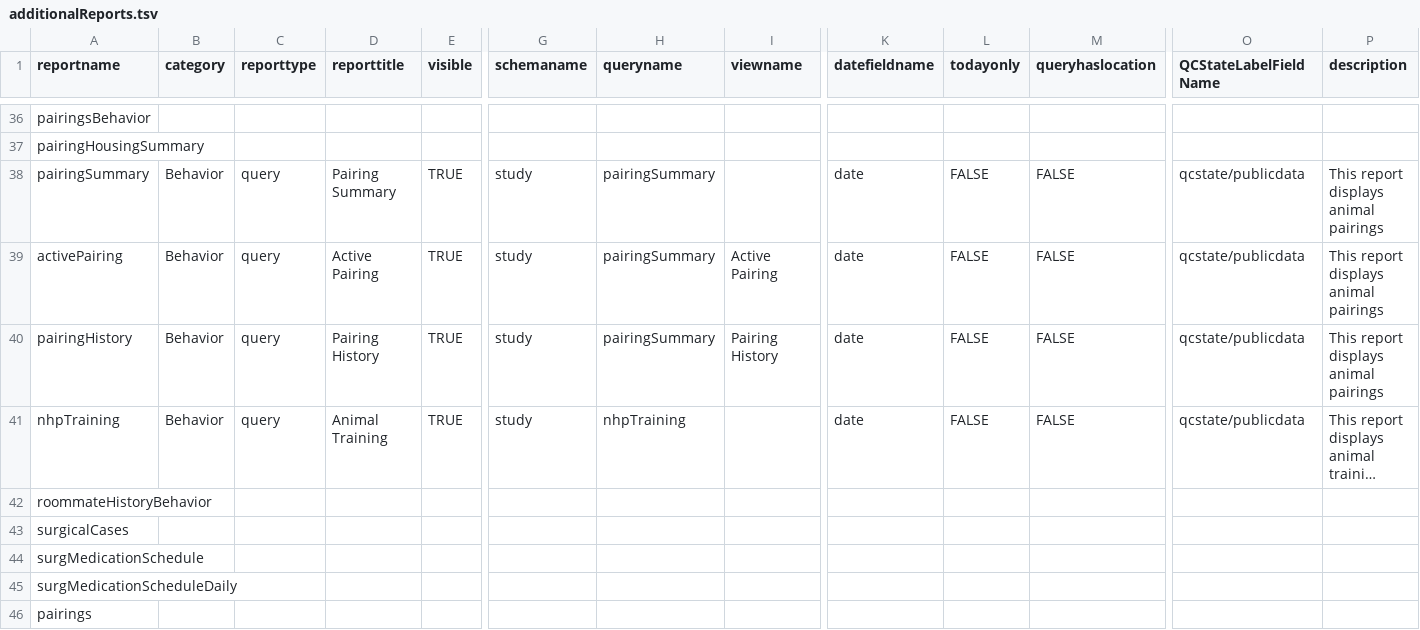
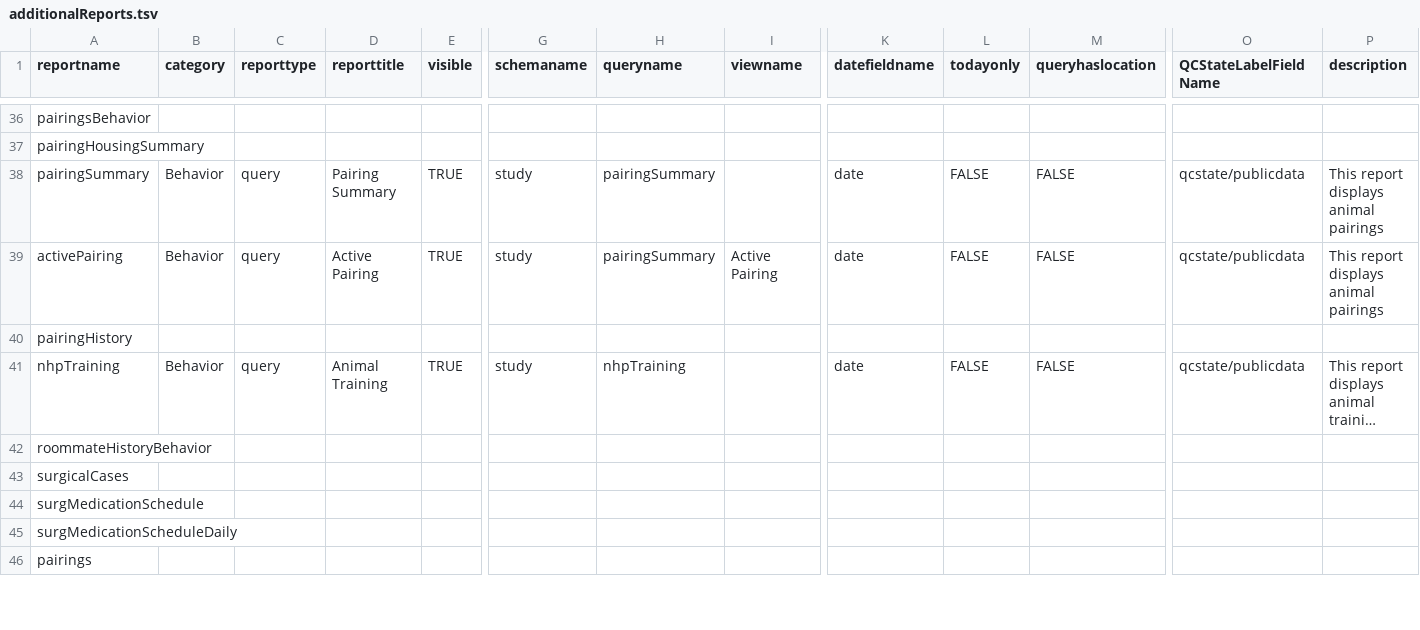
Before and after one commit to LabKey/nircEHRModules, a TSV file: nirc_ehr/resources/reports/additionalReports.tsv, drawn as a sheet; only a part is shown, gaps mark what is left out; long unchanged cells end in …; the diff names each change by its address in the sheet, - before the commit and + after, or states it on an @@ line.

```diff
--- a/nirc_ehr/resources/reports/additionalReports.tsv
+++ b/nirc_ehr/resources/reports/additionalReports.tsv
-B40 (category): Behavior
+B40 (category): (empty)
-C40 (reporttype): query
+C40 (reporttype): (empty)
-D40 (reporttitle): Pairing History
+D40 (reporttitle): (empty)
-E40 (visible): TRUE
+E40 (visible): (empty)
-G40 (schemaname): study
+G40 (schemaname): (empty)
-H40 (queryname): pairingSummary
+H40 (queryname): (empty)
-I40 (viewname): Pairing History
+I40 (viewname): (empty)
-K40 (datefieldname): date
+K40 (datefieldname): (empty)
-L40 (todayonly): FALSE
+L40 (todayonly): (empty)
-M40 (queryhaslocation): FALSE
+M40 (queryhaslocation): (empty)
-O40 (QCStateLabelFieldName): qcstate/publicdata
+O40 (QCStateLabelFieldName): (empty)
-P40 (description): This report displays animal pairings
+P40 (description): (empty)
```
Also changed, not shown: 2 other files.
